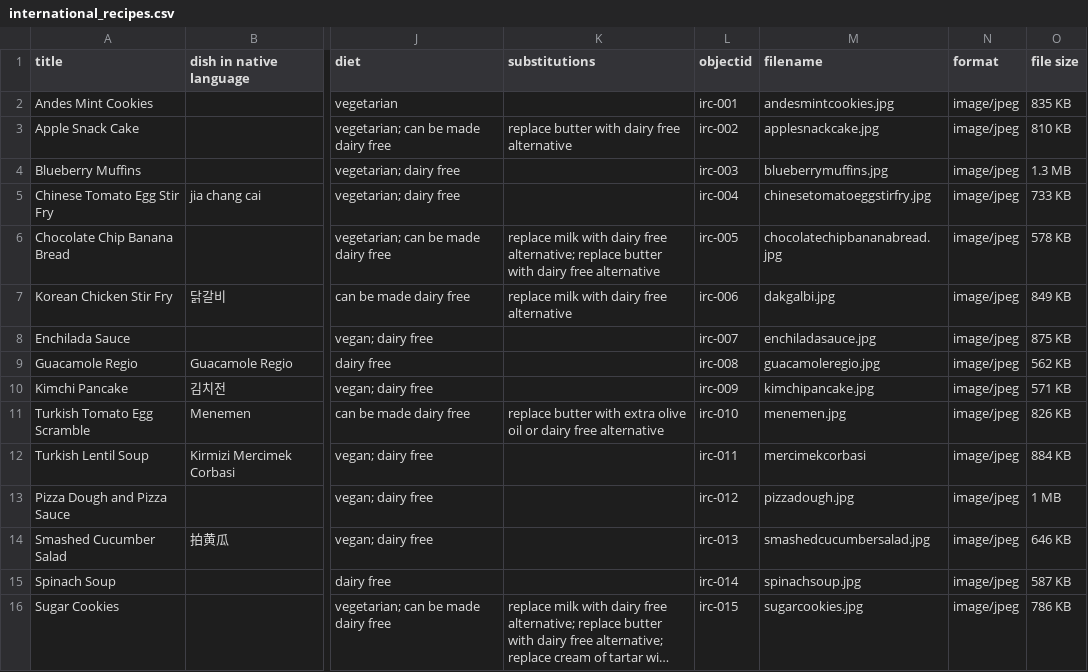
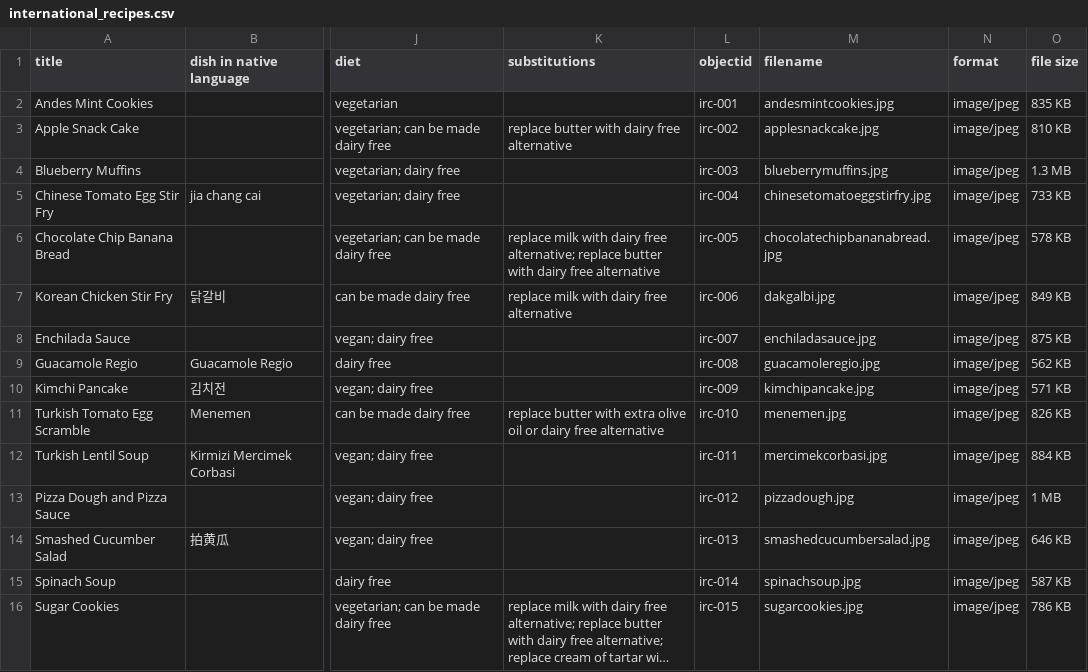
Before and after one commit to Gridnour/international-recipes, a CSV file: _data/international_recipes.csv, drawn as a sheet; only a part is shown, gaps mark what is left out; long unchanged cells end in …; the diff names each change by its address in the sheet, - before the commit and + after, or states it on an @@ line.

Commit message:
Update international_recipes.csv
corrected filename for mercimek corba

```diff
--- a/_data/international_recipes.csv
+++ b/_data/international_recipes.csv
-M12 (filename): mercimekcorbasi
+M12 (filename): mercimekcorbasi.jpg
```
